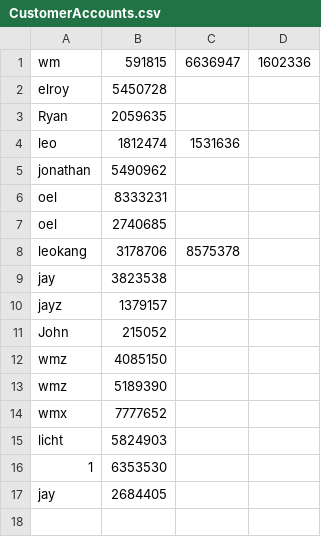
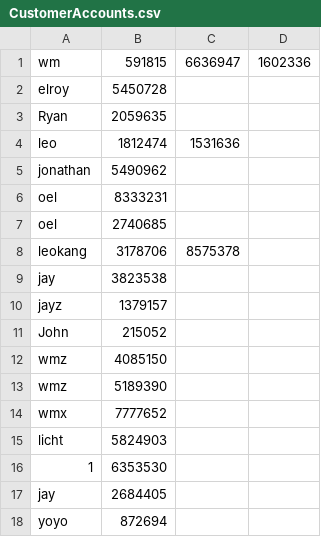
Before and after one commit to 2014felixchang/oop-project-csc1109, a CSV file: CustomerAccounts.csv, drawn as a sheet; the diff names each change by its address in the sheet, - before the commit and + after, or states it on an @@ line.

```diff
--- a/CustomerAccounts.csv
+++ b/CustomerAccounts.csv
+row 18: yoyo | 872694
```
Also changed, not shown: Accounts.csv, CustomerInfo.csv, 3 other files.
